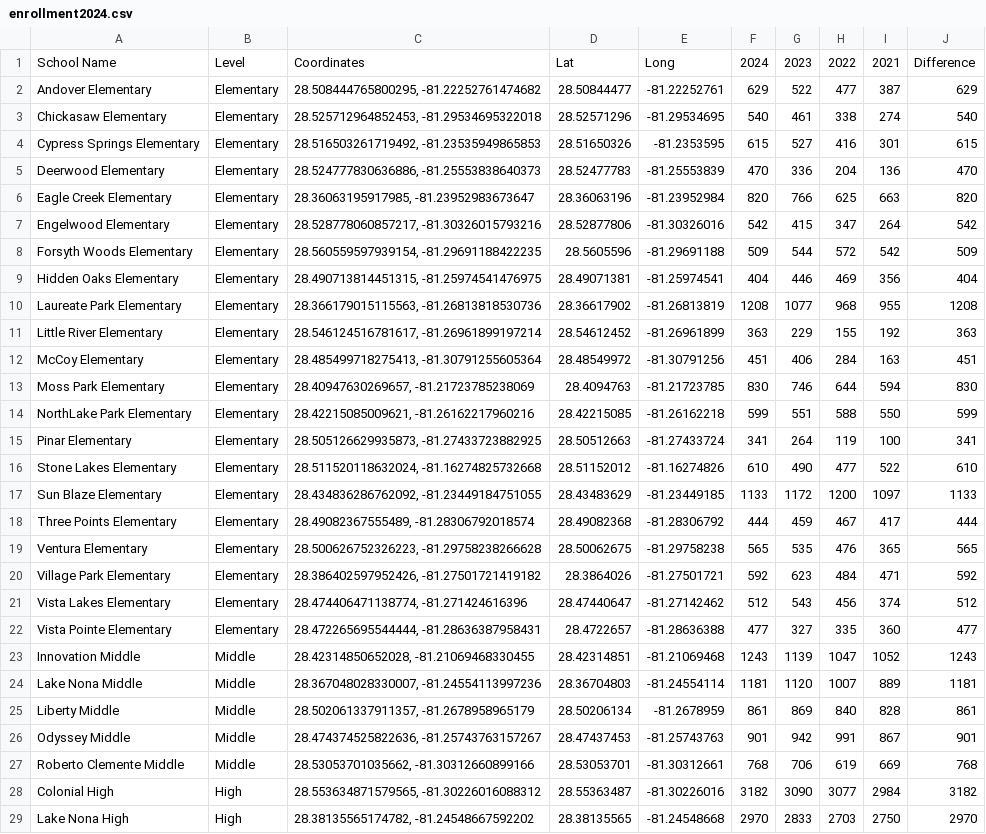
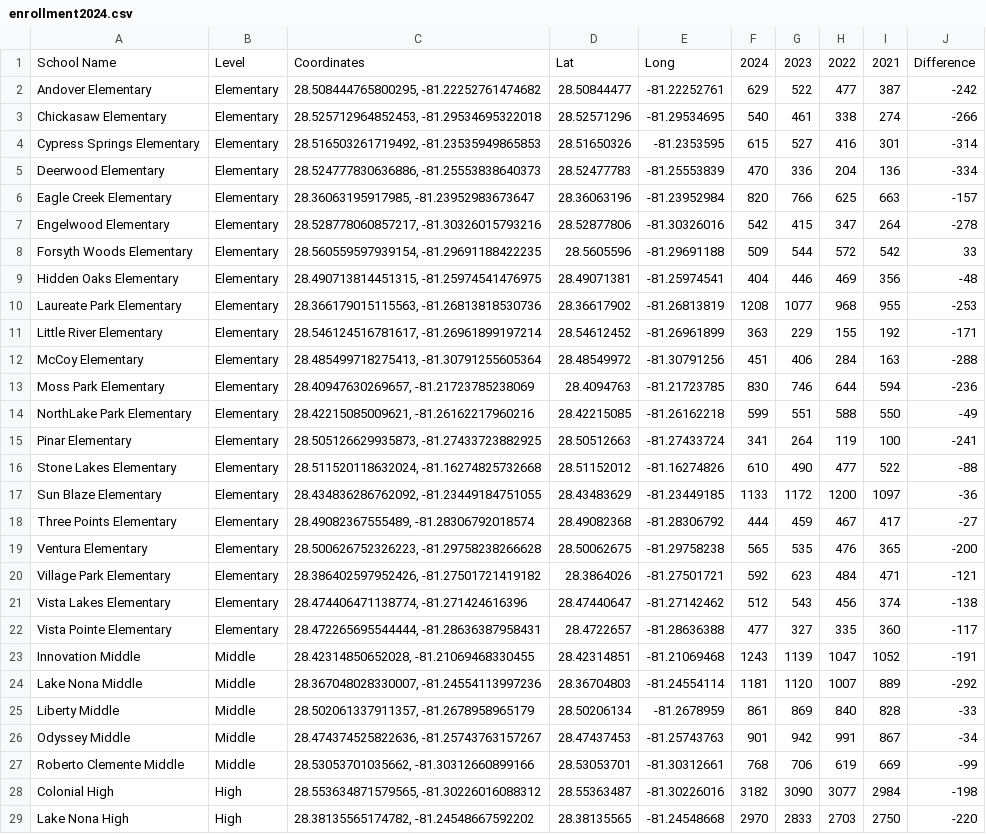
Before and after one commit to salamancaocps/ocps_2024enrollment, a CSV file: enrollment2024.csv, drawn as a sheet; only a part is shown; the diff covers the shown part only; the diff names each change by its address in the sheet, - before the commit and + after, or states it on an @@ line.

```diff
--- a/enrollment2024.csv
+++ b/enrollment2024.csv
-J2: 629
+J2: -242
-J3: 540
+J3: -266
-J4: 615
+J4: -314
-J5: 470
+J5: -334
-J6: 820
+J6: -157
-J7: 542
+J7: -278
-J8: 509
+J8: 33
-J9: 404
+J9: -48
-J10: 1208
+J10: -253
-J11: 363
+J11: -171
-J12: 451
+J12: -288
-J13: 830
+J13: -236
-J14: 599
+J14: -49
-J15: 341
+J15: -241
-J16: 610
+J16: -88
-J17: 1133
+J17: -36
-J18: 444
+J18: -27
-J19: 565
+J19: -200
-J20: 592
+J20: -121
-J21: 512
+J21: -138
-J22: 477
+J22: -117
-J23: 1243
+J23: -191
-J24: 1181
+J24: -292
-J25: 861
+J25: -33
-J26: 901
+J26: -34
-J27: 768
+J27: -99
-J28: 3182
+J28: -198
-J29: 2970
+J29: -220
```
Also changed, not shown: 1 edited cell elsewhere in this file, 1 other file.
